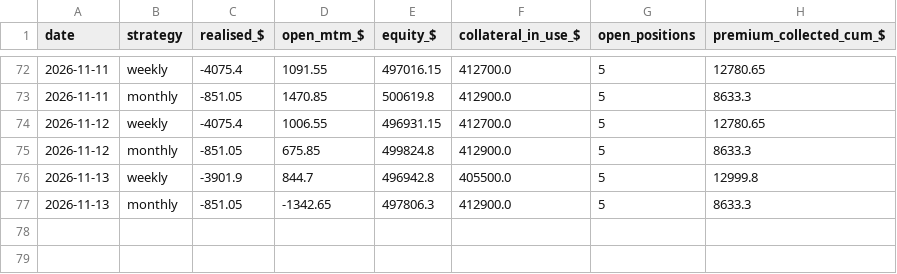
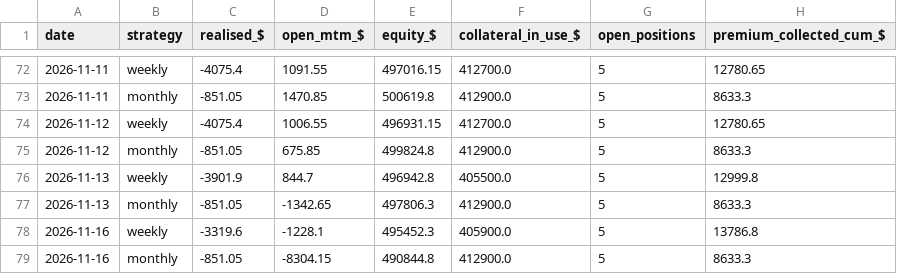
Before and after one commit to Moopheus1/Quant-Records, a CSV file: puts/data/etfs/equity.csv, drawn as a sheet; only a part is shown, gaps mark what is left out.

```diff
--- a/puts/data/etfs/equity.csv
+++ b/puts/data/etfs/equity.csv
@@ -77 +77,3 @@ date,strategy,realised_$,open_mtm_$,equity_$,collateral_in_use_$,open_positions,
 2026-11-13,monthly,-851.05,-1342.65,497806.3,412900.0,5,8633.3
+2026-11-16,weekly,-3319.6,-1228.1,495452.3,405900.0,5,13786.8
+2026-11-16,monthly,-851.05,-8304.15,490844.8,412900.0,5,8633.3
```
Also changed, not shown: puts/data/etfs/closes.csv, puts/data/etfs/ledger.csv, 5 other files.
